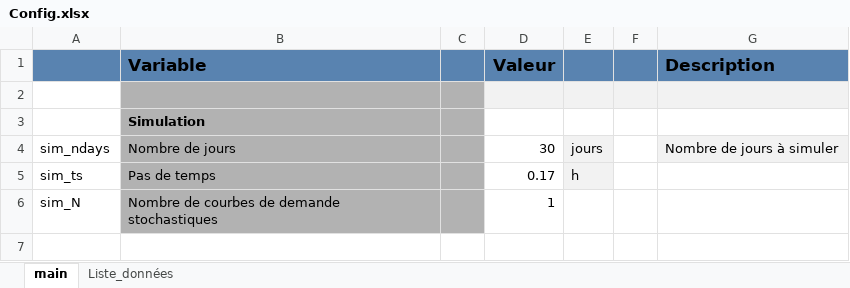
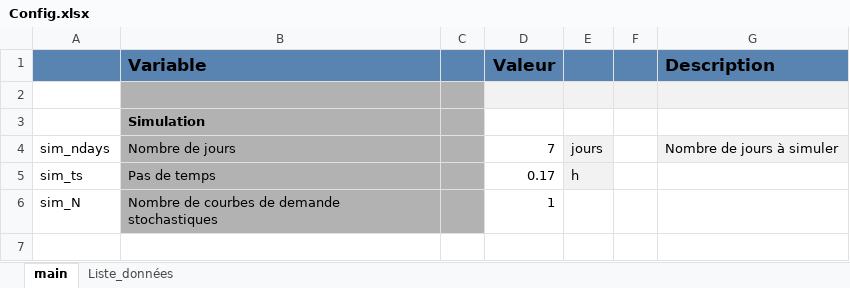
Before and after one commit to Diffels/ULG_Flex_Residential_Load, an Excel workbook: Config.xlsx, sheet main, drawn as a sheet; only a part is shown; values as stored, in another font and other column widths than the file's, no borders; the diff names each change by its address in the sheet, - before the commit and + after, or states it on an @@ line.

```diff
--- a/Config.xlsx (sheet main)
+++ b/Config.xlsx (sheet main)
-D4 (Valeur): 30
+D4 (Valeur): 7
```
Also changed, not shown: StROBe/Data/EV_load_profile.xlsx, 5 other files.
